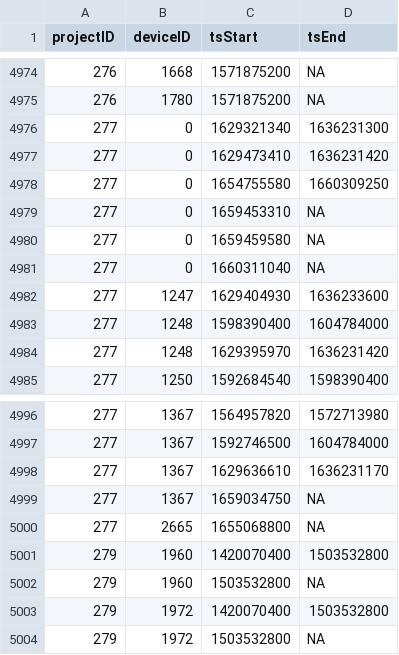
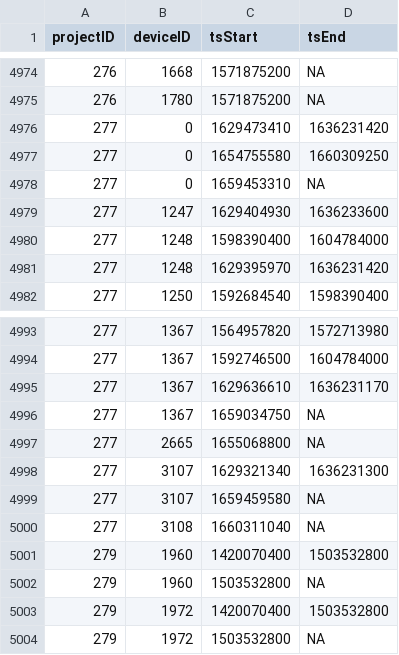
Before and after one commit to MotusWTS/motus-metadata-history, a CSV file: receiver_deployments.csv, drawn as a sheet; only a part is shown, gaps mark what is left out; removed rows and columns are numbered as before the commit, all else as after; the diff names each change by its address in the sheet, - before the commit and + after, or states it on an @@ line.

```diff
--- a/receiver_deployments.csv
+++ b/receiver_deployments.csv
-row 4976: 277 | 0 | 1629321340 | 1636231300
-row 4980: 277 | 0 | 1659459580 | NA
-row 4981: 277 | 0 | 1660311040 | NA
+row 4998: 277 | 3107 | 1629321340 | 1636231300
+row 4999: 277 | 3107 | 1659459580 | NA
+row 5000: 277 | 3108 | 1660311040 | NA
```
Also changed, not shown: 1 other file.
